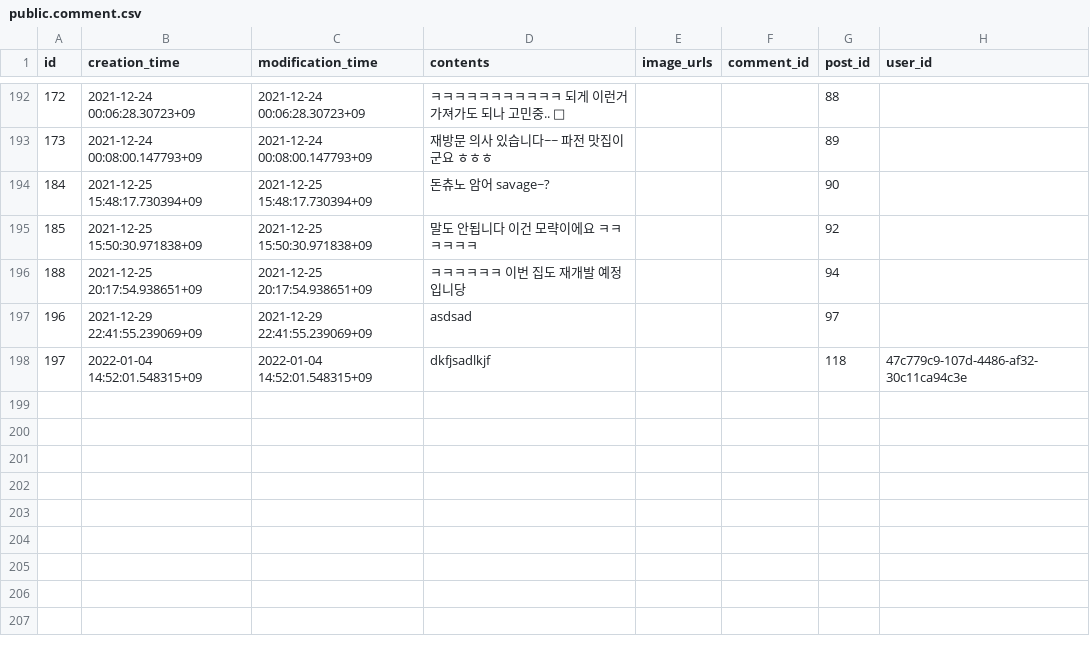
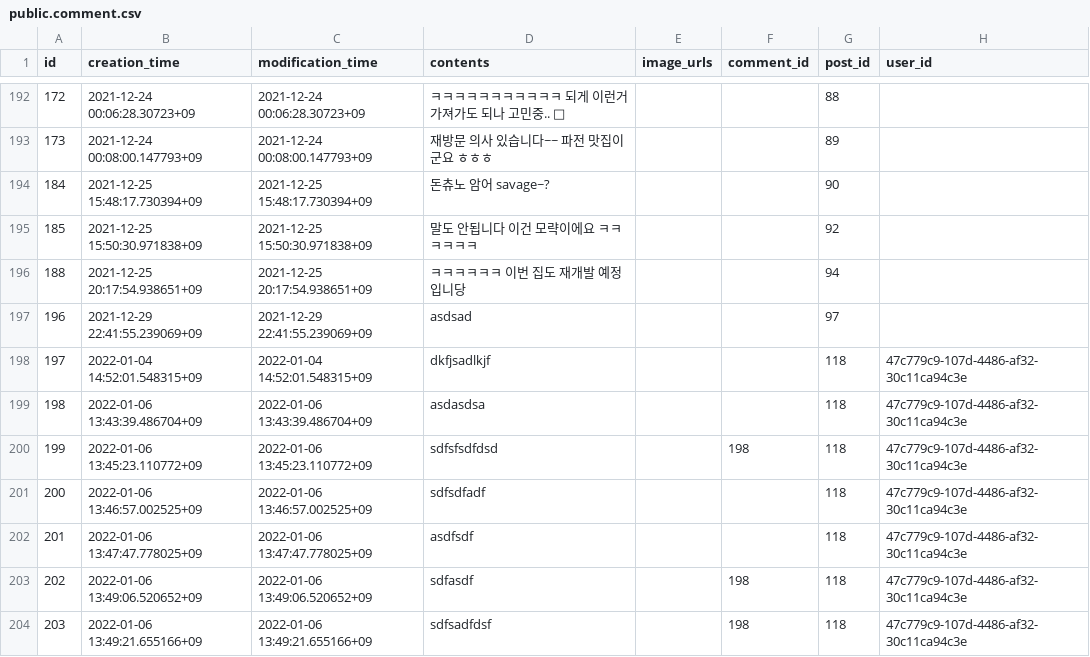
Before and after one commit to gwak2837/alpacasalon-backend, a CSV file: database/data/local/public.comment.csv, drawn as a sheet; only a part is shown, gaps mark what is left out.

```diff
--- a/database/data/local/public.comment.csv
+++ b/database/data/local/public.comment.csv
@@ -218 +218,7 @@ id,creation_time,modification_time,contents,image_urls,comment_id,post_id,user_i
 197,2022-01-04 14:52:01.548315+09,2022-01-04 14:52:01.548315+09,dkfjsadlkjf,,,118,47c779c9-107d-4486-af32-30c11ca94c3e
+198,2022-01-06 13:43:39.486704+09,2022-01-06 13:43:39.486704+09,asdasdsa,,,118,47c779c9-107d-4486-af32-30c11ca94c3e
+199,2022-01-06 13:45:23.110772+09,2022-01-06 13:45:23.110772+09,sdfsfsdfdsd,,198,118,47c779c9-107d-4486-af32-30c11ca94c3e
+200,2022-01-06 13:46:57.002525+09,2022-01-06 13:46:57.002525+09,sdfsdfadf,,,118,47c779c9-107d-4486-af32-30c11ca94c3e
+201,2022-01-06 13:47:47.778025+09,2022-01-06 13:47:47.778025+09,asdfsdf,,,118,47c779c9-107d-4486-af32-30c11ca94c3e
+202,2022-01-06 13:49:06.520652+09,2022-01-06 13:49:06.520652+09,sdfasdf,,198,118,47c779c9-107d-4486-af32-30c11ca94c3e
+203,2022-01-06 13:49:21.655166+09,2022-01-06 13:49:21.655166+09,sdfsadfdsf,,198,118,47c779c9-107d-4486-af32-30c11ca94c3e
```
Also changed, not shown: database/data/local/public.group.csv, database/data/local/public.post.csv, 12 other files.
